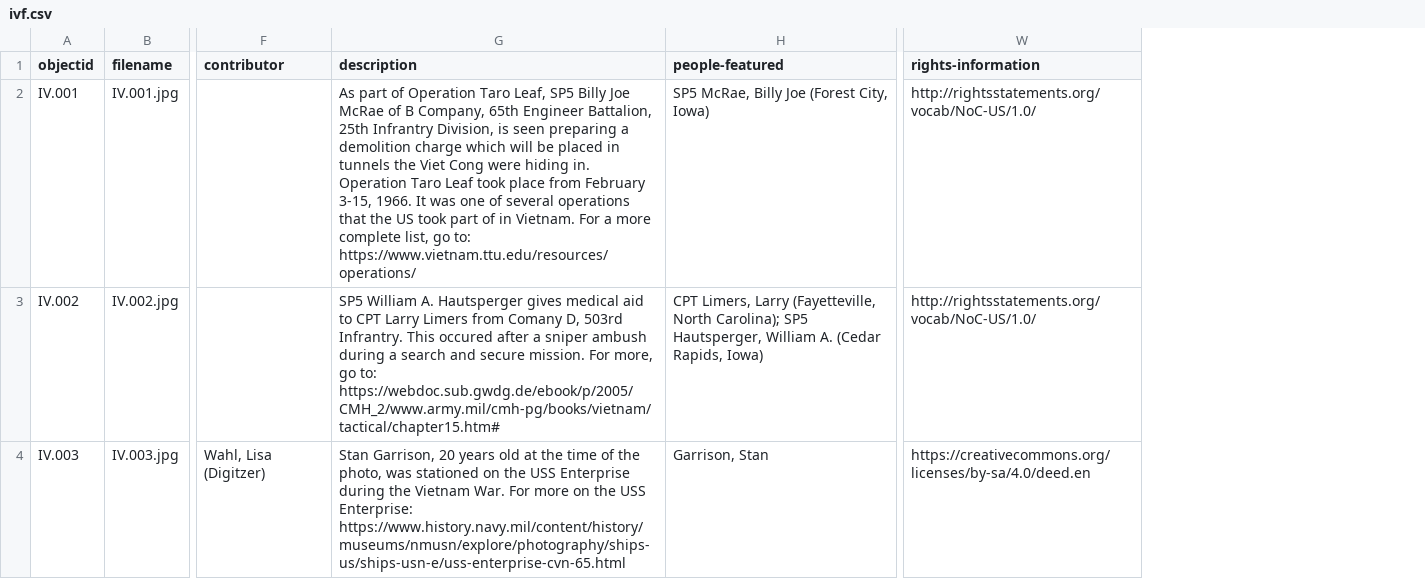
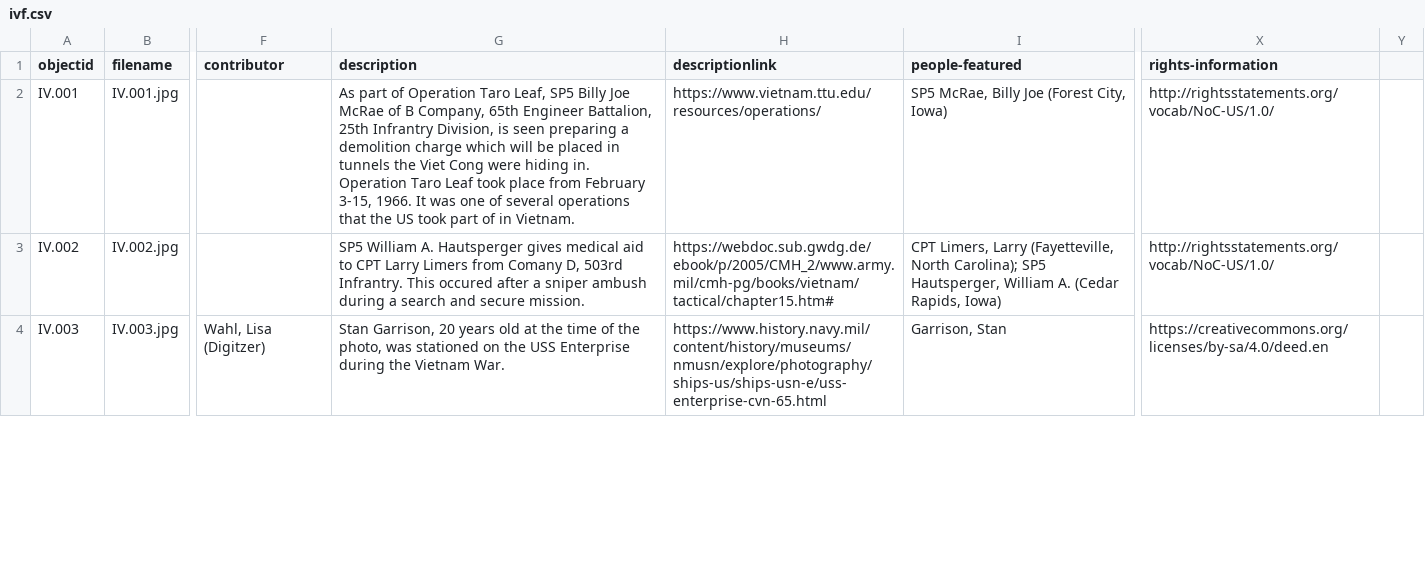
Before and after one commit to OMLuhring/Iowa-Vietnam, a CSV file: _data/ivf.csv, drawn as a sheet; only a part is shown, gaps mark what is left out; the diff covers the shown part only; the diff names each change by its address in the sheet, - before the commit and + after, or states it on an @@ line.

Commit message:
Update ivf.csv

```diff
--- a/_data/ivf.csv
+++ b/_data/ivf.csv
+column H (descriptionlink), rows 2-4: https://www.vietnam.ttu.edu/resources/operations/ | https://webdoc.sub.gwdg.de/ebook/p/2005/CMH_2/www.army.mil/cmh-pg/books/vietnam/tactical/chapter15.htm# | https://www.history.navy.mil/content/history/museums/nmusn/explore/photography/ships-us/ships-usn-e/uss-enterprise-cvn-65.html
+column Y, empty
-G2 (description): …in Vietnam. For a more complete list, go to: https://www.vietnam.ttu.edu/resources/operations/
+G2 (description): …in Vietnam.
-G3 (description): …secure mission. For more, go to: https://webdoc.sub.gwdg.de/ebook/p/2005/CMH_2/www.army.mil/cmh-pg/books/vietnam/tactical/chapter15.htm#
+G3 (description): …secure mission.
-G4 (description): …Vietnam War. For more on the USS Enterprise: https://www.history.navy.mil/content/history/museums/nmusn/explore/photography/ships-us/ships-usn-e/uss-enterprise-cvn-65.html
+G4 (description): …Vietnam War.
```
Also changed, not shown: 33 edited cells elsewhere in this file.
